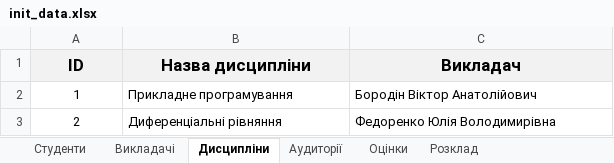
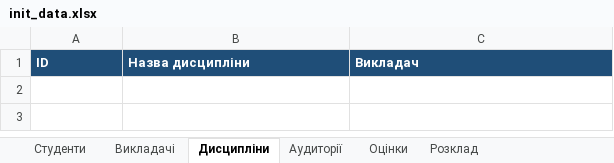
Before and after one commit to DashaBushueva06/KalicznyjRozklad, an Excel workbook: data/init_data.xlsx, sheet Дисципліни, drawn as a sheet; values as stored, in another font and other column widths than the file's, no borders; the diff names each change by its address in the sheet, - before the commit and + after, or states it on an @@ line.

```diff
--- a/data/init_data.xlsx (sheet Дисципліни)
+++ b/data/init_data.xlsx (sheet Дисципліни)
@@ A1:C1 fill: #F2F2F2 → #1F4E78, text colour: black → #FFFFFF, text size: smaller, alignment: center → left @@
-row 2: 1 | Прикладне програмування | Бородін Віктор Анатолійович
-row 3: 2 | Диференціальні рівняння | Федоренко Юлія Володимирівна
```
Also changed, not shown: sheet Розклад, sheet Студенти, sheet Викладачі, sheet Оцінки, sheet Аудиторії, 15 other files.
